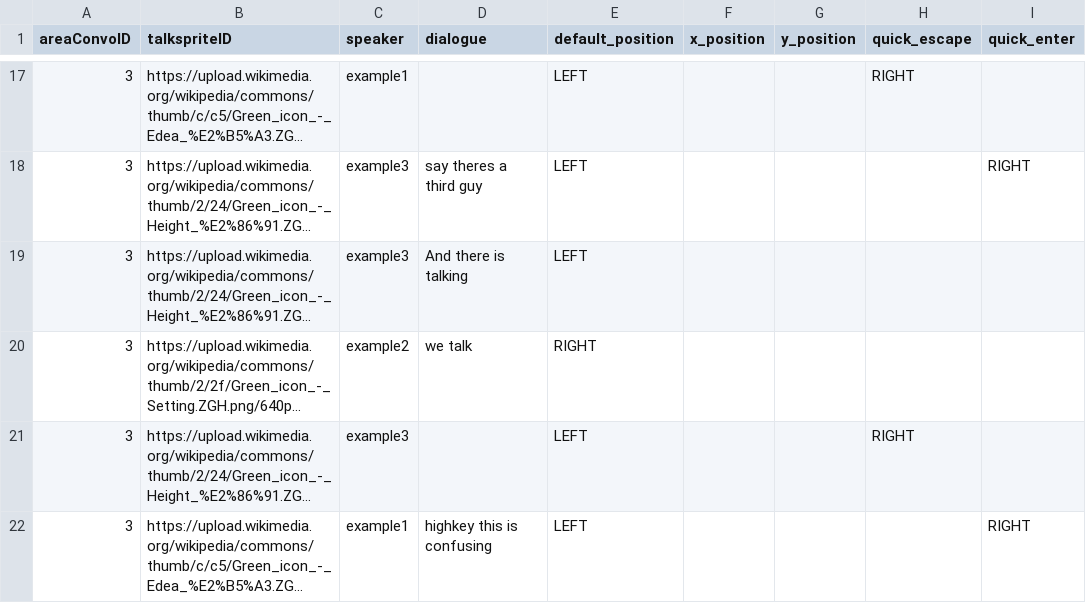
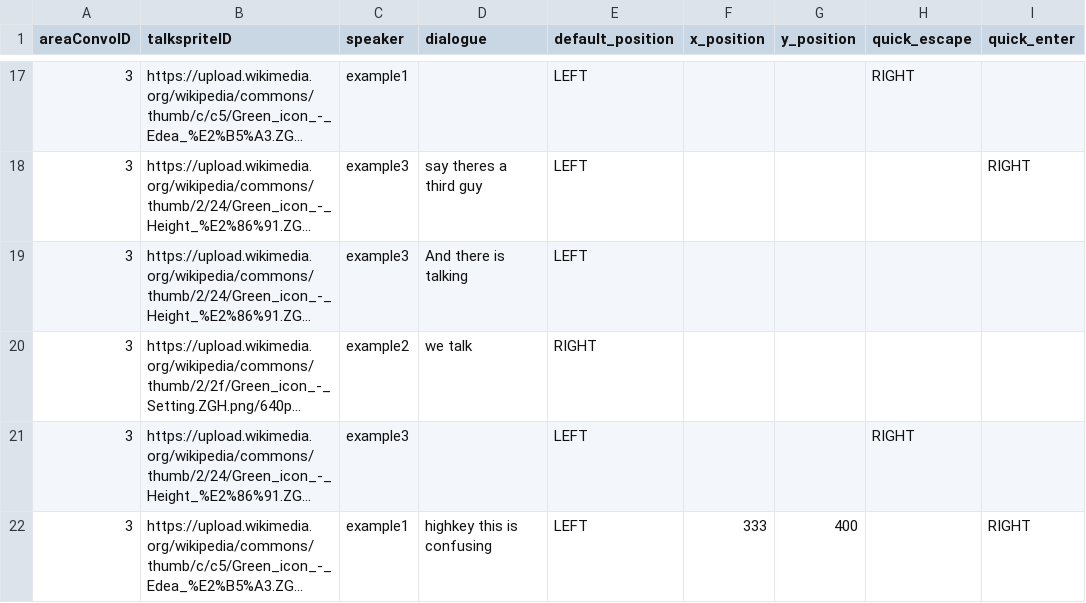
Before and after one commit to entomologist1/ttwopjsk, a CSV file: demo_image.csv, drawn as a sheet; only a part is shown, gaps mark what is left out; long unchanged cells end in …; the diff names each change by its address in the sheet, - before the commit and + after, or states it on an @@ line.

Commit message:
Add files via upload

```diff
--- a/demo_image.csv
+++ b/demo_image.csv
-F22 (x_position): (empty)
+F22 (x_position): 333
-G22 (y_position): (empty)
+G22 (y_position): 400
```
